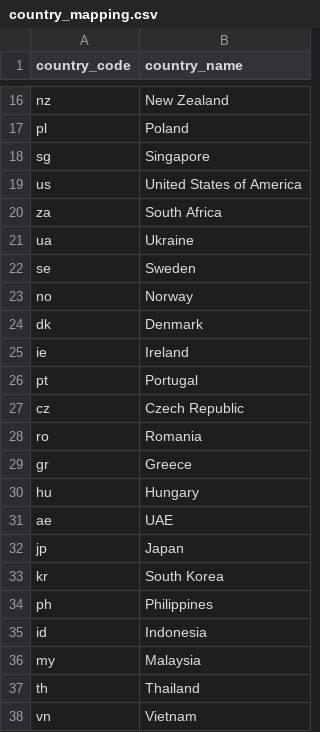
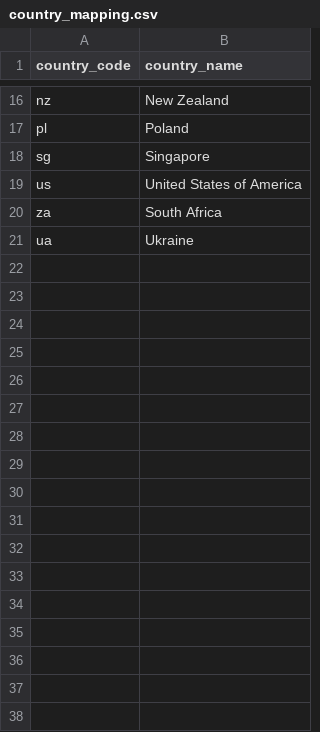
Before and after one commit to aakashmanandhar/data-eng-portfolio, a CSV file: pipeline/dbt/seeds/country_mapping.csv, drawn as a sheet; only a part is shown, gaps mark what is left out; the diff names each change by its address in the sheet, - before the commit and + after, or states it on an @@ line.

Commit message:
Revert Jooble integration back to Adzuna-only (quota uncertainty); keep GitHub trends pipeline additions

```diff
--- a/pipeline/dbt/seeds/country_mapping.csv
+++ b/pipeline/dbt/seeds/country_mapping.csv
-row 22: se | Sweden
-row 23: no | Norway
-row 24: dk | Denmark
-row 25: ie | Ireland
-row 26: pt | Portugal
-row 27: cz | Czech Republic
-row 28: ro | Romania
-row 29: gr | Greece
-row 30: hu | Hungary
-row 31: ae | UAE
-row 32: jp | Japan
-row 33: kr | South Korea
-row 34: ph | Philippines
-row 35: id | Indonesia
-row 36: my | Malaysia
-row 37: th | Thailand
-row 38: vn | Vietnam
```
Also changed, not shown: 22 other files.
